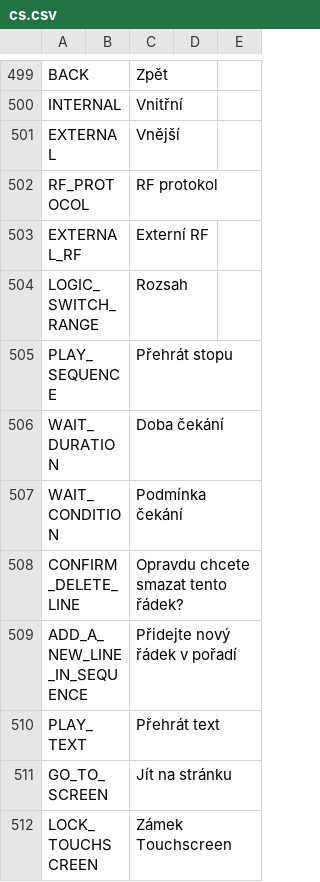
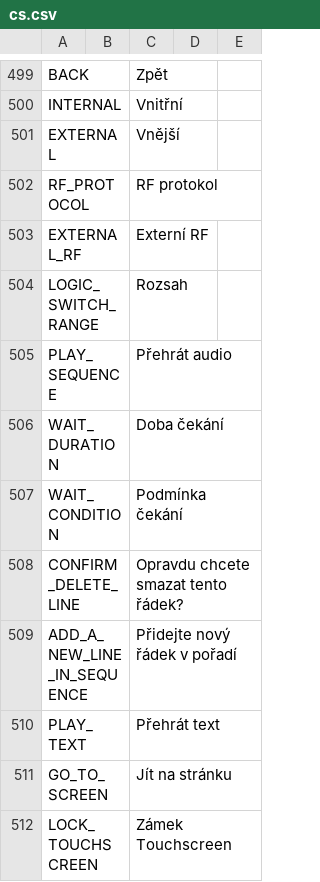
Before and after one commit to KevinFairgrieve/ETHOS-Feedback-Community, a CSV file: translations/ethos/cs.csv, drawn as a sheet; only a part is shown, gaps mark what is left out.

Commit message:
Přehrát stopu > Přehrát audio

```diff
--- a/translations/ethos/cs.csv
+++ b/translations/ethos/cs.csv
@@ -504,3 +504,3 @@ EXTERNAL_RF,,"Externí RF"
 LOGIC_SWITCH_RANGE,,"Rozsah"
-PLAY_SEQUENCE,,"Přehrát stopu"
+PLAY_SEQUENCE,,"Přehrát audio"
 WAIT_DURATION,,"Doba čekání"
```
